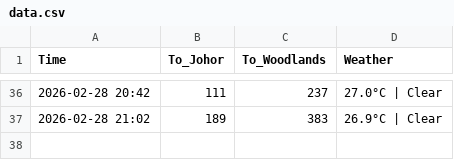
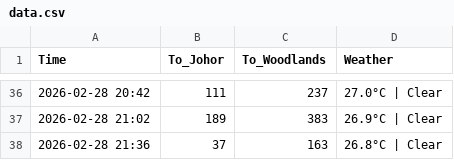
Before and after one commit to shimeichan88/Jamsniper, a CSV file: data.csv, drawn as a sheet; only a part is shown, gaps mark what is left out.

Commit message:
🚦 Auto-update traffic data

```diff
--- a/data.csv
+++ b/data.csv
@@ -37 +37,2 @@ Time,To_Johor,To_Woodlands,Weather
 2026-02-28 21:02,189,383,26.9°C | Clear
+2026-02-28 21:36,37,163,26.8°C | Clear
```
Also changed, not shown: 1 other file.
